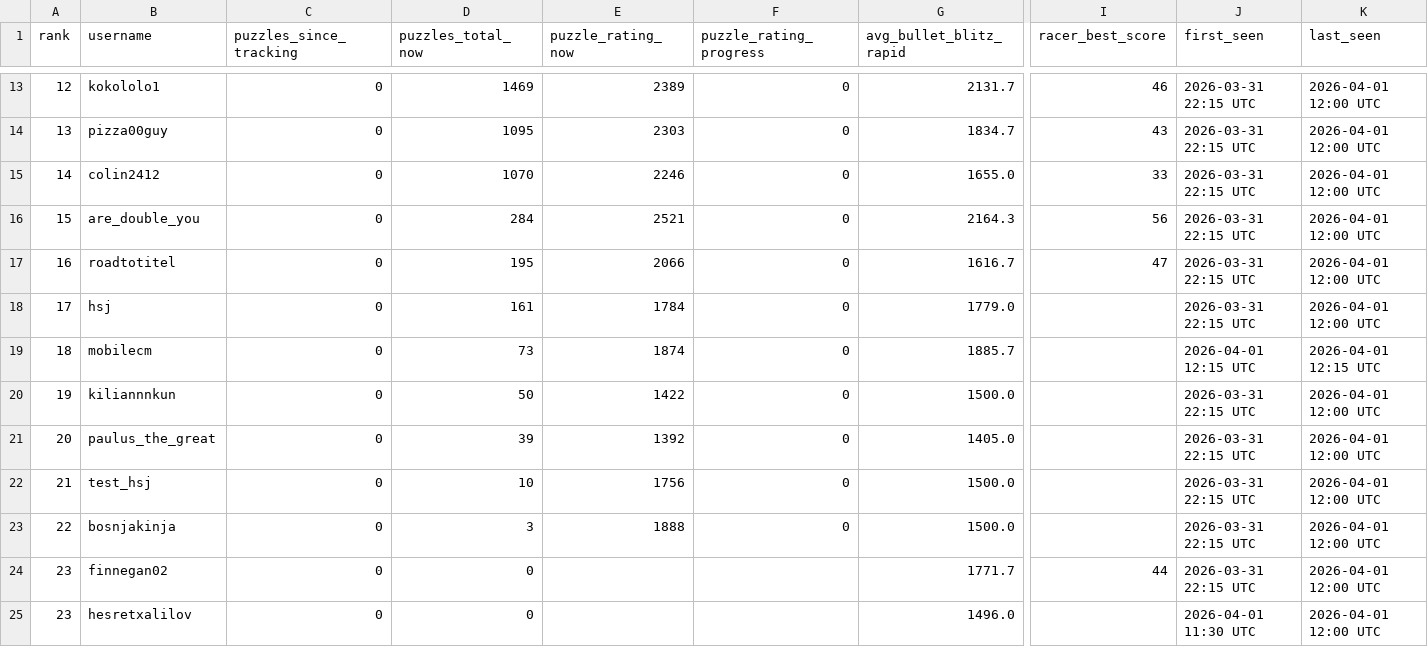
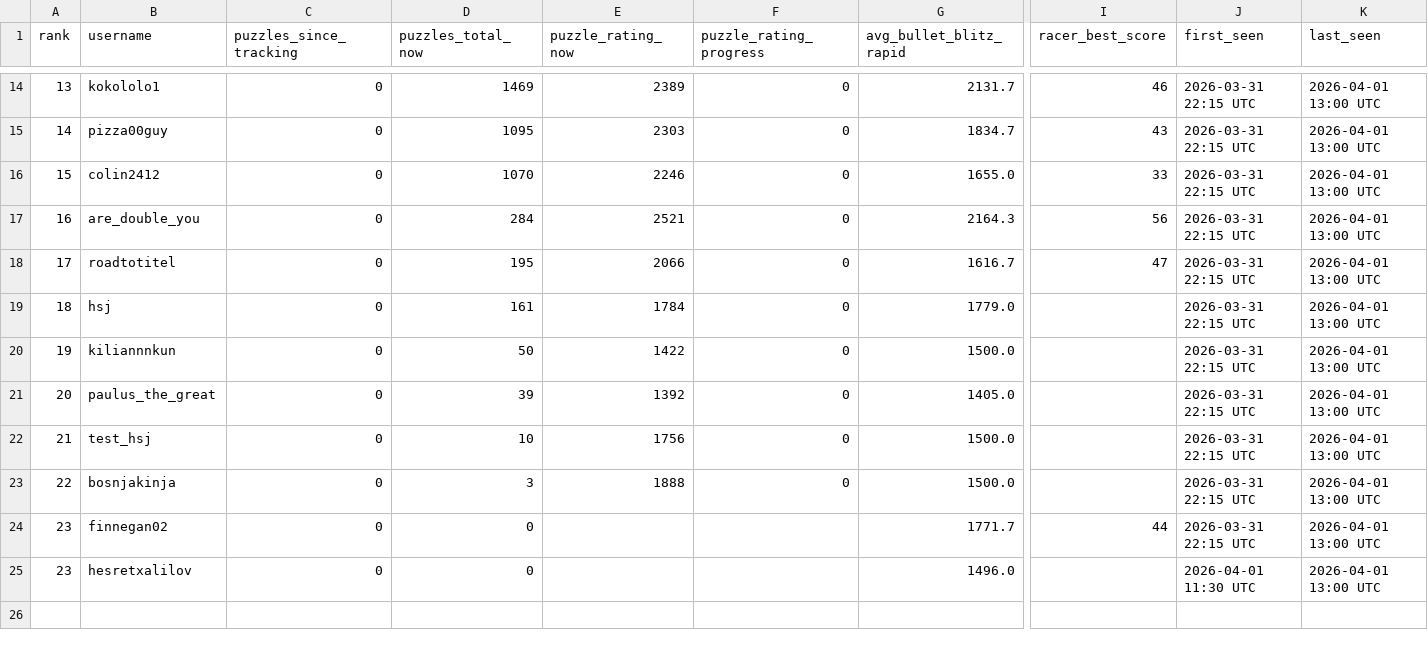
Before and after one commit to hsjAlex/TactikSpektakel, a CSV file: data/leaderboard.csv, drawn as a sheet; only a part is shown, gaps mark what is left out; removed rows and columns are numbered as before the commit, all else as after; rows hold the shown columns only; the diff covers the shown part only; the diff names each change by its address in the sheet, - before the commit and + after, or states it on an @@ line.

```diff
--- a/data/leaderboard.csv
+++ b/data/leaderboard.csv
@@ column A (rank) renumbered between rows 3 and 19 @@
-K14:K19 (last_seen): 2026-04-01 12:00 UTC
+K14:K19 (last_seen): 2026-04-01 13:00 UTC
-row 19: 18 | mobilecm | 0 | 73 | 1874 | 0 | 1885.7 |  | 2026-04-01 12:15 UTC | 2026-04-01 12:15 UTC
-K20:K25 (last_seen): 2026-04-01 12:00 UTC
+K20:K25 (last_seen): 2026-04-01 13:00 UTC
```
Also changed, not shown: 1 added row and 11 edited cells elsewhere in this file, data/tactics_history.csv.
